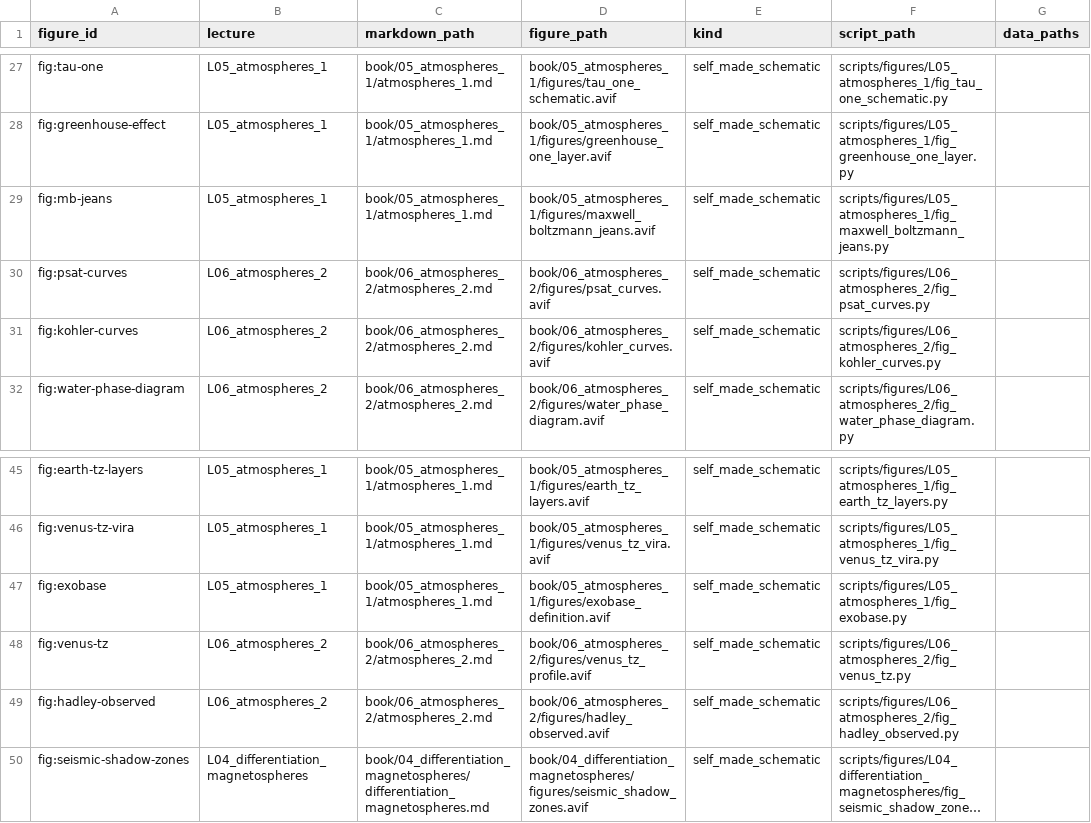
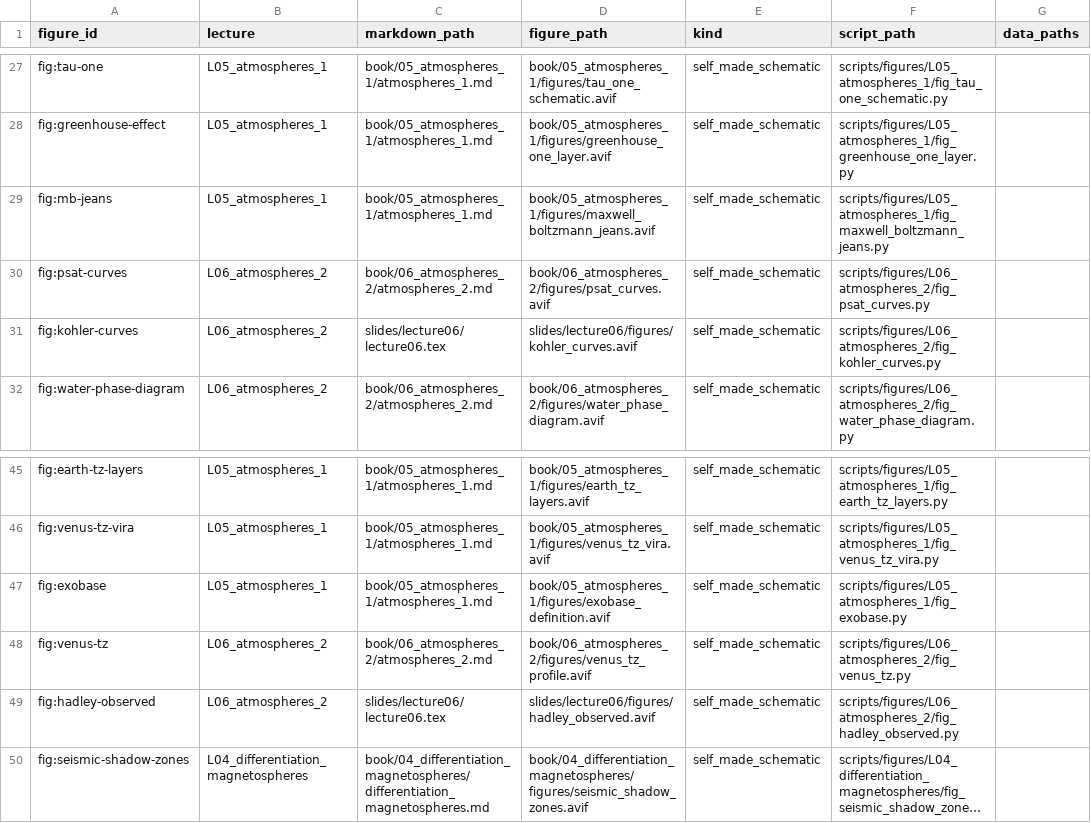
Before and after one commit to FormingWorlds/IntroductionToPlanetaryScience, a CSV file: scripts/figures/manifest.csv, drawn as a sheet; only a part is shown, gaps mark what is left out; long unchanged cells end in …; the diff names each change by its address in the sheet, - before the commit and + after, or states it on an @@ line.

Commit message:
Lecture 6: deck cut to 48 frames, notes to 7800 words
The deck keeps one spoken claim per frame, states the Clausius-Clapeyron equation as a result frame that the board derives, names the dew point beside the lifting condensation level, and closes on the Venus phosphine case with the DAVINCI test. The notes keep every examined fact and equation, separate the sediment-core evidence for orbital pacing from the orbital solution that reaches back 40 Myr, name silicate weathering in the Mars thermostat failure, and lose the second walkthrough behind each image. Pointers to other lectures stay only where the target chapter covers the topic. The section dividers use photographs without repeats. The phosphine figure joins the deck figure directory. Sixteen book figures and six deck figures that nothing references any more are removed; the two figure scripts whose output only the deck still shows write into the deck figure directory, and the manifest rows follow.

```diff
--- a/scripts/figures/manifest.csv
+++ b/scripts/figures/manifest.csv
-C31 (markdown_path): book/06_atmospheres_2/atmospheres_2.md
+C31 (markdown_path): slides/lecture06/lecture06.tex
-D31 (figure_path): book/06_atmospheres_2/figures/kohler_curves.avif
+D31 (figure_path): slides/lecture06/figures/kohler_curves.avif
-C49 (markdown_path): book/06_atmospheres_2/atmospheres_2.md
+C49 (markdown_path): slides/lecture06/lecture06.tex
-D49 (figure_path): book/06_atmospheres_2/figures/hadley_observed.avif
+D49 (figure_path): slides/lecture06/figures/hadley_observed.avif
```
Also changed, not shown: 29 other files.
